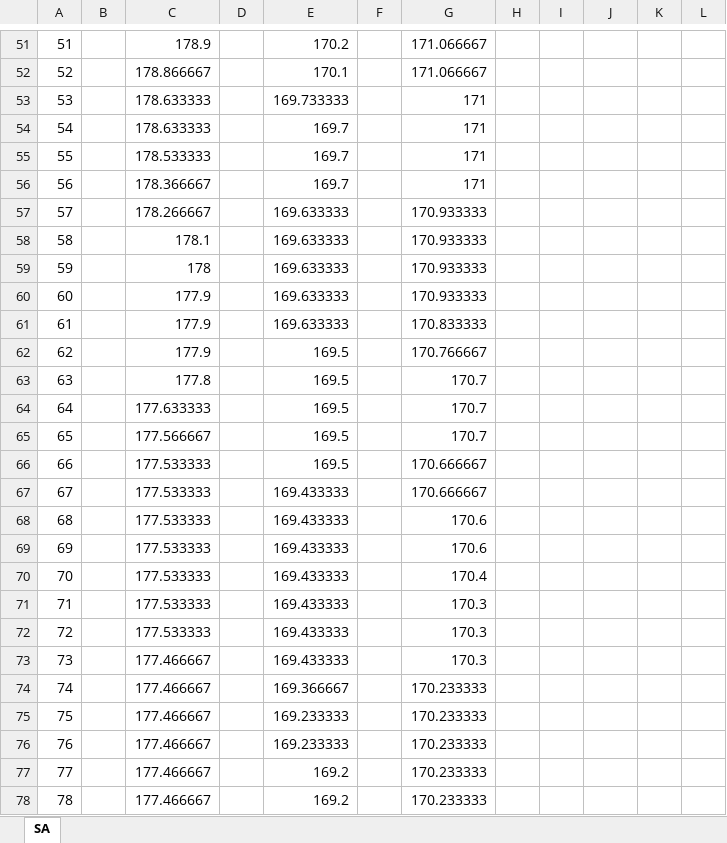
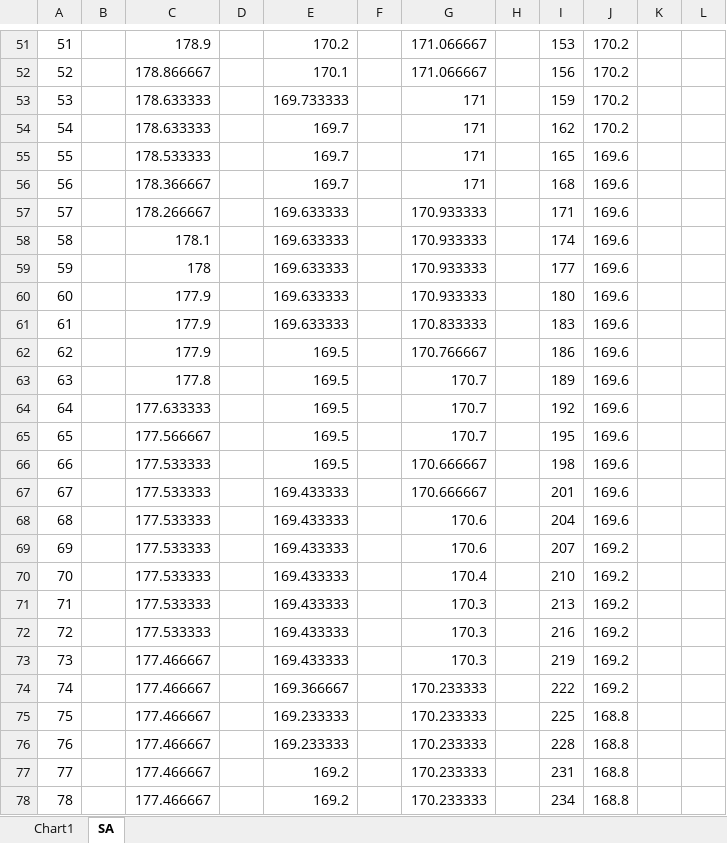
Before and after one commit to jeneves/Heuristics, an Excel workbook: project/best_cost_graph.xlsx, sheet SA, drawn as a sheet; only a part is shown, gaps mark what is left out; values as stored, in another font and other column widths than the file's, no borders; charts and pictures not drawn; the diff covers the shown part only; the diff names each change by its address in the sheet, - before the commit and + after, or states it on an @@ line.

```diff
--- a/project/best_cost_graph.xlsx (sheet SA)
+++ b/project/best_cost_graph.xlsx (sheet SA)
+sheet tab: Chart1
-I51: (empty)
+I51: 153
-J51:J54: (empty)
+J51:J54: 170.2
-I52: (empty)
+I52: 156
-I53: (empty)
+I53: 159
-I54: (empty)
+I54: 162
-I55: (empty)
+I55: 165
-J55:J68: (empty)
+J55:J68: 169.6
-I56: (empty)
+I56: 168
-I57: (empty)
+I57: 171
-I58: (empty)
+I58: 174
-I59: (empty)
+I59: 177
-I60: (empty)
+I60: 180
-I61: (empty)
+I61: 183
-I62: (empty)
+I62: 186
-I63: (empty)
+I63: 189
-I64: (empty)
+I64: 192
-I65: (empty)
+I65: 195
-I66: (empty)
+I66: 198
-I67: (empty)
+I67: 201
-I68: (empty)
+I68: 204
-I69: (empty)
+I69: 207
-J69:J74: (empty)
+J69:J74: 169.2
-I70: (empty)
+I70: 210
-I71: (empty)
+I71: 213
-I72: (empty)
+I72: 216
-I73: (empty)
+I73: 219
-I74: (empty)
+I74: 222
-I75: (empty)
+I75: 225
-J75:J78: (empty)
+J75:J78: 168.8
-I76: (empty)
+I76: 228
-I77: (empty)
+I77: 231
-I78: (empty)
+I78: 234
```
Also changed, not shown: 944 edited cells elsewhere in this sheet, charts or pictures, 6 other files.
